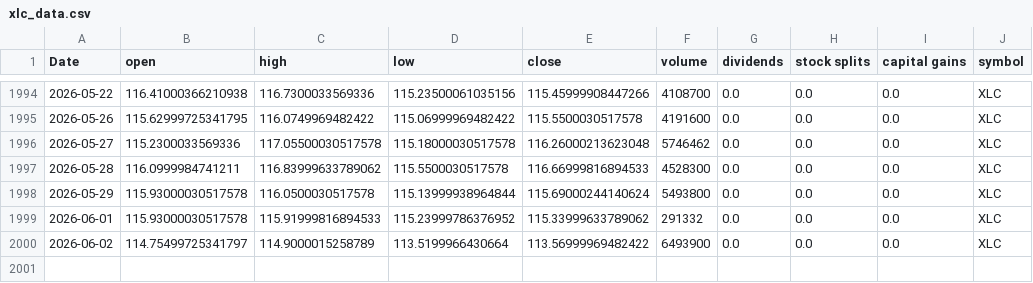
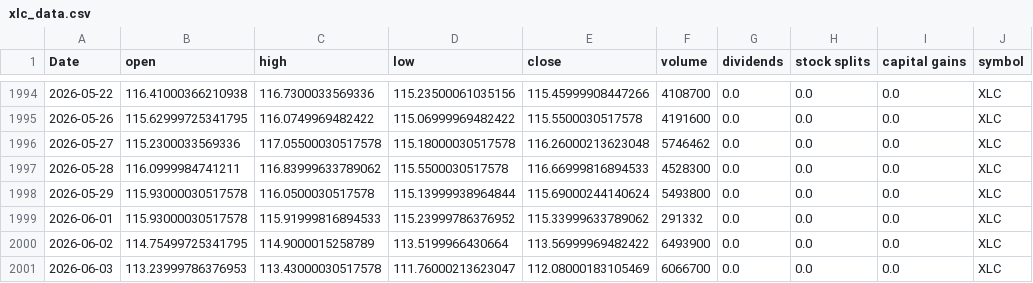
Before and after one commit to Akishai18/Market-Regime, a CSV file: data/sectors/xlc_data.csv, drawn as a sheet; only a part is shown, gaps mark what is left out.

```diff
--- a/data/sectors/xlc_data.csv
+++ b/data/sectors/xlc_data.csv
@@ -1999,2 +1999,3 @@ Date,open,high,low,close,volume,dividends,stock splits,capital gains,symbol
 2026-06-01,115.93000030517578,115.91999816894533,115.23999786376952,115.33999633789062,291332,0.0,0.0,0.0,XLC
-2026-06-02,114.75499725341797,114.9000015258789,113.5199966430664,113.56999969482422,6493900,0.0,0.0,0.0,XLC
+2026-06-02,114.75499725341795,114.9000015258789,113.5199966430664,113.56999969482422,6493900,0.0,0.0,0.0,XLC
+2026-06-03,113.23999786376953,113.43000030517578,111.76000213623047,112.08000183105469,6066700,0.0,0.0,0.0,XLC
```
Also changed, not shown: data/sectors/xlb_data.csv, data/sectors/xlk_data.csv, 45 other files.
